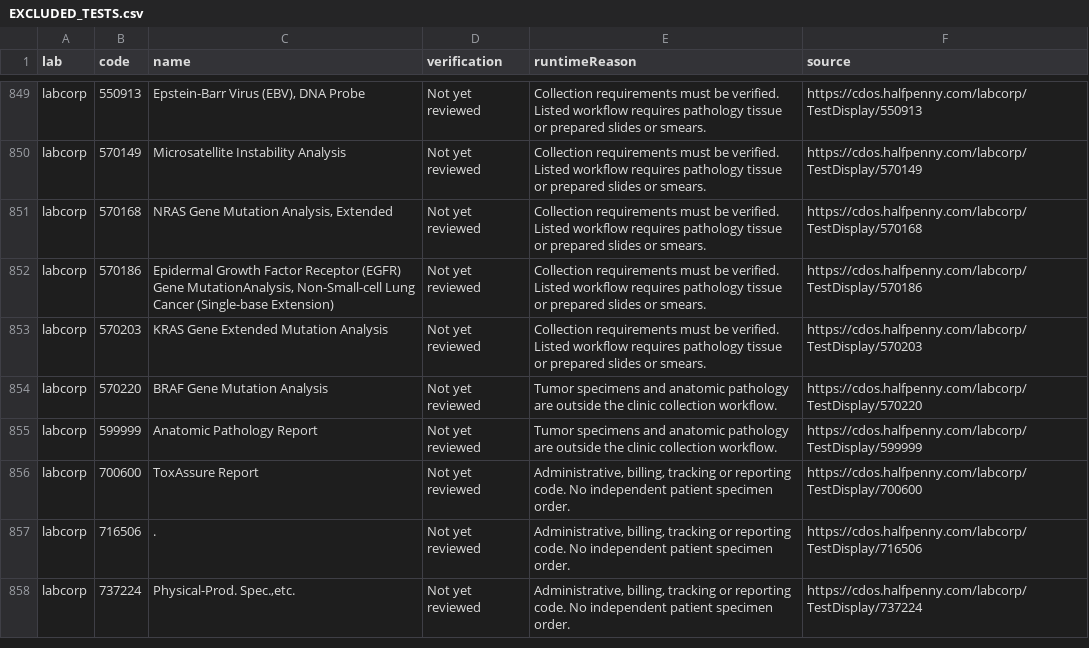
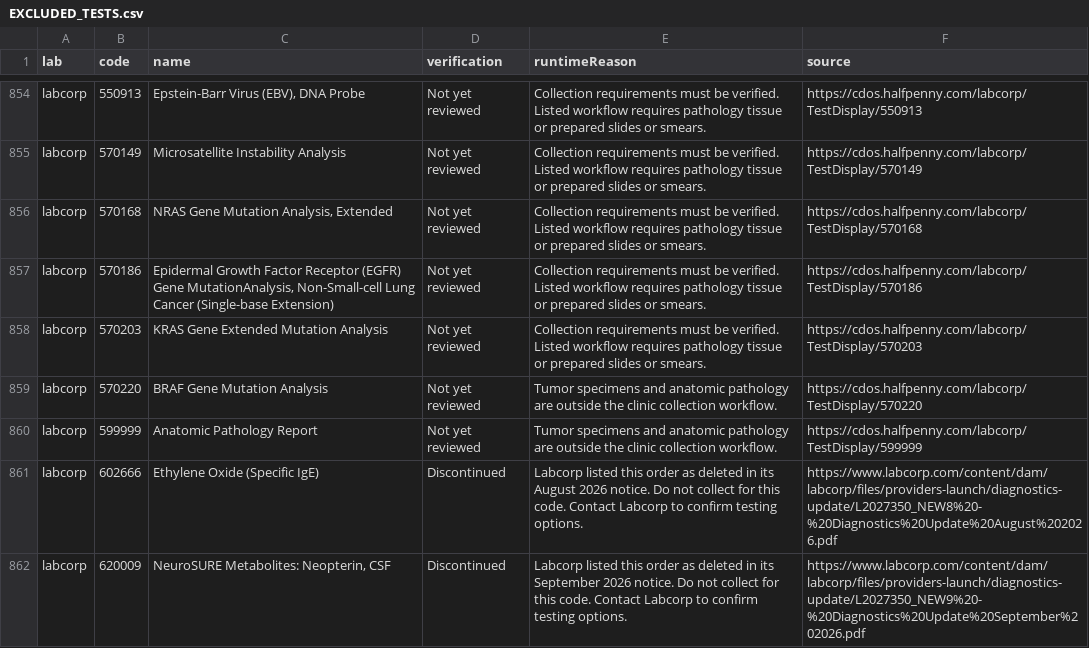
Before and after one commit to 5amlim/Lab-Calculator, a CSV file: audits/master/EXCLUDED_TESTS.csv, drawn as a sheet; only a part is shown, gaps mark what is left out; the shorter side is filled out with more unchanged rows; the diff covers the shown part only; the diff names each change by its address in the sheet, - before the commit and + after, or states it on an @@ line.

Commit message:
Audit Labcorp archived deletions: audits/master/EXCLUDED_TESTS.csv

```diff
--- a/audits/master/EXCLUDED_TESTS.csv
+++ b/audits/master/EXCLUDED_TESTS.csv
+row 861: labcorp | 602666 | Ethylene Oxide (Specific IgE) | Discontinued | Labcorp listed this order as deleted in its August 2026 notice. Do not collect for this code. Contact Labcorp to confirm testing options. | https://www.labcorp.com/content/dam/labcorp/files/providers-launch/diagnostics-update/L2027350_NEW8%20-%20Diagnostics%20Update%20August%202026.pdf
+row 862: labcorp | 620009 | NeuroSURE Metabolites: Neopterin, CSF | Discontinued | Labcorp listed this order as deleted in its September 2026 notice. Do not collect for this code. Contact Labcorp to confirm testing options. | https://www.labcorp.com/content/dam/labcorp/files/providers-launch/diagnostics-update/L2027350_NEW9%20-%20Diagnostics%20Update%20September%202026.pdf
```
Also changed, not shown: 6 added rows and 3 edited cells elsewhere in this file.
